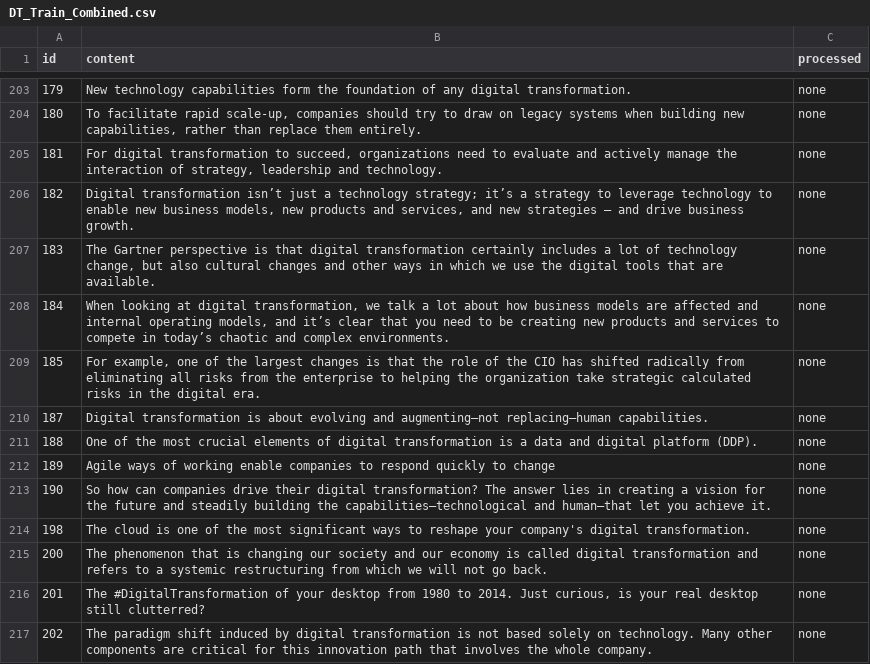
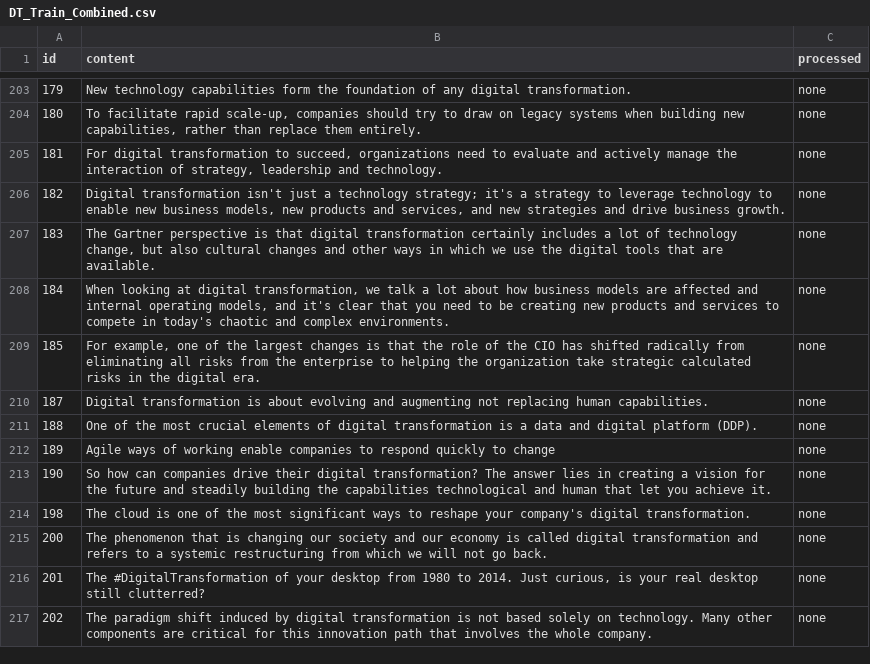
Before and after one commit to flo-weiss/twintransformationnlp, a CSV file: resources/train/dt/DT_Train_Combined.csv, drawn as a sheet; only a part is shown, gaps mark what is left out; the diff covers the shown part only; the diff names each change by its address in the sheet, - before the commit and + after, or states it on an @@ line.

```diff
--- a/resources/train/dt/DT_Train_Combined.csv
+++ b/resources/train/dt/DT_Train_Combined.csv
-B206 (content): Digital transformation isn’t just a technology strategy; it’s a strategy to leverage technology to enable new business models, new products and services, and new strategies — and drive…
+B206 (content): Digital transformation isn't just a technology strategy; it's a strategy to leverage technology to enable new business models, new products and services, and new strategies and drive…
-B208 (content): …models, and it’s clear that you need to be creating new products and services to compete in today’s chaotic and…
+B208 (content): …models, and it's clear that you need to be creating new products and services to compete in today's chaotic and…
-B210 (content): …evolving and augmenting—not replacing—human capabilities.
+B210 (content): …evolving and augmenting not replacing human capabilities.
-B213 (content): …building the capabilities—technological and human—that let you…
+B213 (content): …building the capabilities technological and human that let you…
```
Also changed, not shown: 12 edited cells elsewhere in this file, resources/train/st/ST_Train_Combined.csv, resources/train/tt/TT_Train_Combined.csv, 11 other files.
